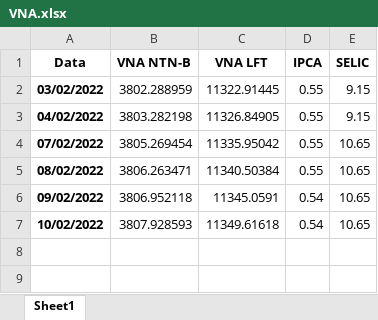
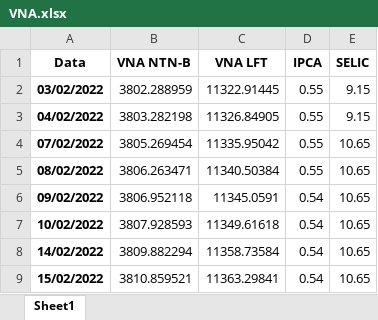
Before and after one commit to fernando-nogueira/brazil-fixed-income, an Excel workbook: VNA/VNA.xlsx, sheet Sheet1, drawn as a sheet; values as stored, in another font and other column widths than the file's, no borders; the diff names each change by its address in the sheet, - before the commit and + after, or states it on an @@ line.

```diff
--- a/VNA/VNA.xlsx (sheet Sheet1)
+++ b/VNA/VNA.xlsx (sheet Sheet1)
+row 8: 14/02/2022 | 3809.882294 | 11358.73584 | 0.54 | 10.65
+row 9: 15/02/2022 | 3810.859521 | 11363.29841 | 0.54 | 10.65
```
Also changed, not shown: BondRates/BondRates2.xlsx, 2 other files.
